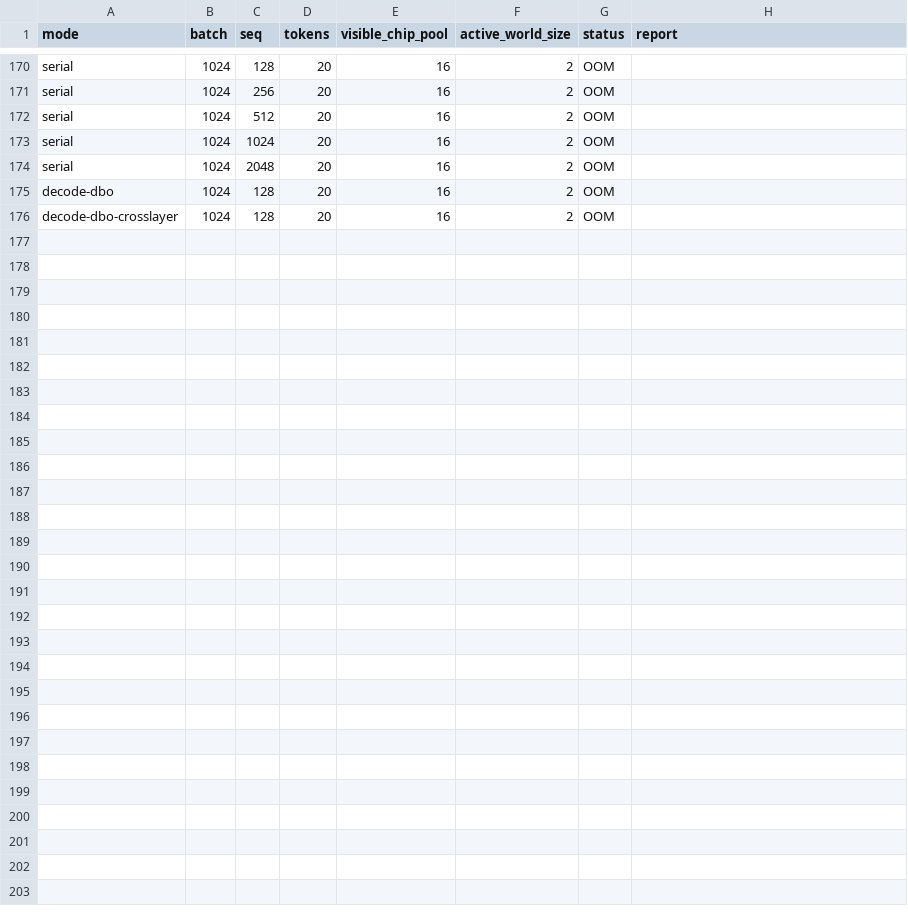
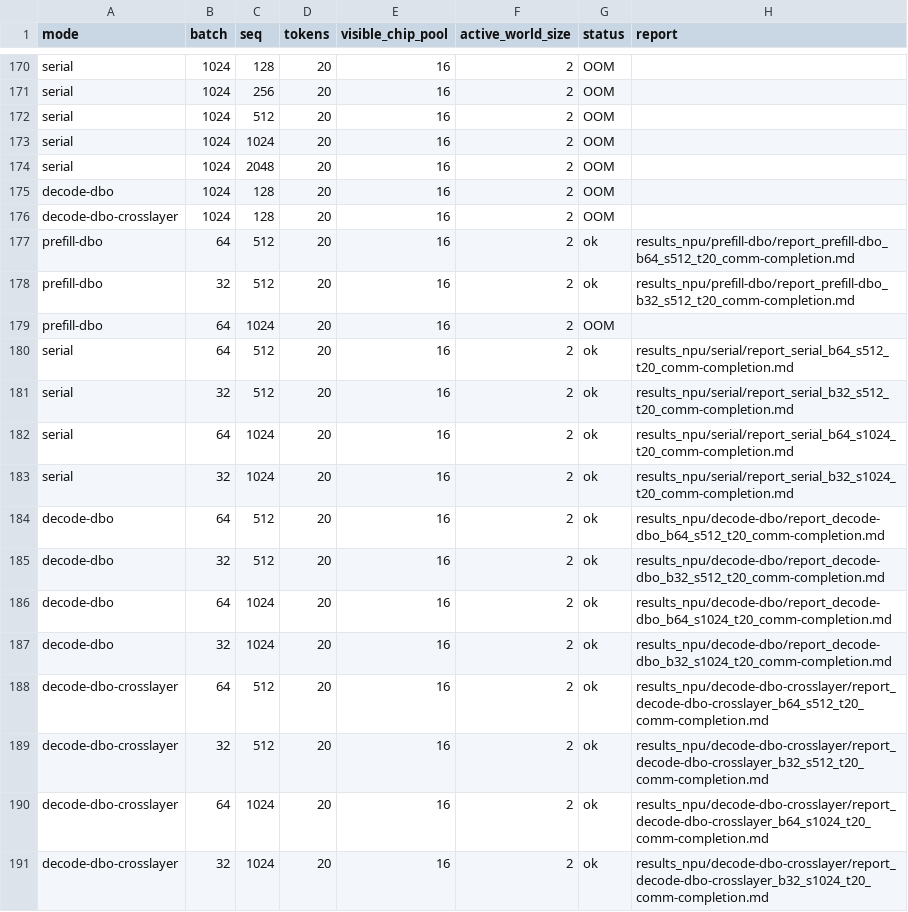
Before and after one commit to unknown-zyz/afd_demo, a CSV file: results_npu/experiment_matrix_summary.csv, drawn as a sheet; only a part is shown, gaps mark what is left out; the diff names each change by its address in the sheet, - before the commit and + after, or states it on an @@ line.

```diff
--- a/results_npu/experiment_matrix_summary.csv
+++ b/results_npu/experiment_matrix_summary.csv
+row 177: prefill-dbo | 64 | 512 | 20 | 16 | 2 | ok | results_npu/prefill-dbo/report_prefill-dbo_b64_s512_t20_comm-completion.md
+row 178: prefill-dbo | 32 | 512 | 20 | 16 | 2 | ok | results_npu/prefill-dbo/report_prefill-dbo_b32_s512_t20_comm-completion.md
+row 179: prefill-dbo | 64 | 1024 | 20 | 16 | 2 | OOM
+row 180: serial | 64 | 512 | 20 | 16 | 2 | ok | results_npu/serial/report_serial_b64_s512_t20_comm-completion.md
+row 181: serial | 32 | 512 | 20 | 16 | 2 | ok | results_npu/serial/report_serial_b32_s512_t20_comm-completion.md
+row 182: serial | 64 | 1024 | 20 | 16 | 2 | ok | results_npu/serial/report_serial_b64_s1024_t20_comm-completion.md
+row 183: serial | 32 | 1024 | 20 | 16 | 2 | ok | results_npu/serial/report_serial_b32_s1024_t20_comm-completion.md
+row 184: decode-dbo | 64 | 512 | 20 | 16 | 2 | ok | results_npu/decode-dbo/report_decode-dbo_b64_s512_t20_comm-completion.md
+row 185: decode-dbo | 32 | 512 | 20 | 16 | 2 | ok | results_npu/decode-dbo/report_decode-dbo_b32_s512_t20_comm-completion.md
+row 186: decode-dbo | 64 | 1024 | 20 | 16 | 2 | ok | results_npu/decode-dbo/report_decode-dbo_b64_s1024_t20_comm-completion.md
+row 187: decode-dbo | 32 | 1024 | 20 | 16 | 2 | ok | results_npu/decode-dbo/report_decode-dbo_b32_s1024_t20_comm-completion.md
+row 188: decode-dbo-crosslayer | 64 | 512 | 20 | 16 | 2 | ok | results_npu/decode-dbo-crosslayer/report_decode-dbo-crosslayer_b64_s512_t20_comm-completion.md
+row 189: decode-dbo-crosslayer | 32 | 512 | 20 | 16 | 2 | ok | results_npu/decode-dbo-crosslayer/report_decode-dbo-crosslayer_b32_s512_t20_comm-completion.md
+row 190: decode-dbo-crosslayer | 64 | 1024 | 20 | 16 | 2 | ok | results_npu/decode-dbo-crosslayer/report_decode-dbo-crosslayer_b64_s1024_t20_comm-completion.md
+row 191: decode-dbo-crosslayer | 32 | 1024 | 20 | 16 | 2 | ok | results_npu/decode-dbo-crosslayer/report_decode-dbo-crosslayer_b32_s1024_t20_comm-completion.md
```
Also changed, not shown: 49 other files.
